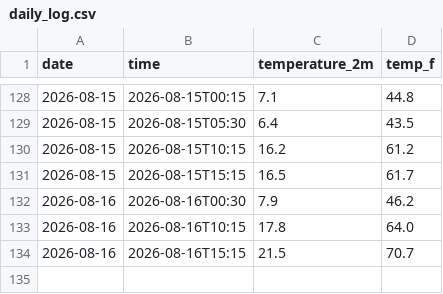
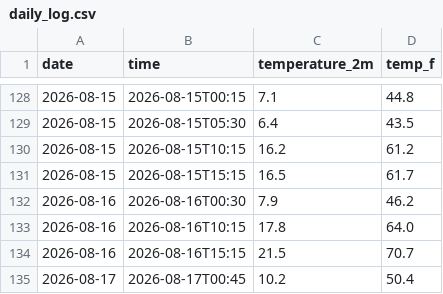
Before and after one commit to dacuber24/weather-tracker, a CSV file: daily_log.csv, drawn as a sheet; only a part is shown, gaps mark what is left out.

```diff
--- a/daily_log.csv
+++ b/daily_log.csv
@@ -134 +134,2 @@ date,time,temperature_2m,temp_f
 2026-08-16,2026-08-16T15:15,21.5,70.7
+2026-08-17,2026-08-17T00:45,10.2,50.4
```
Also changed, not shown: 2 other files.
